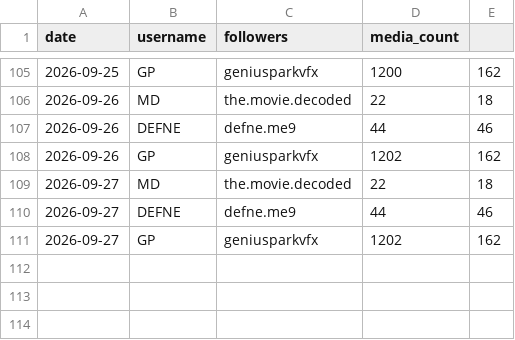
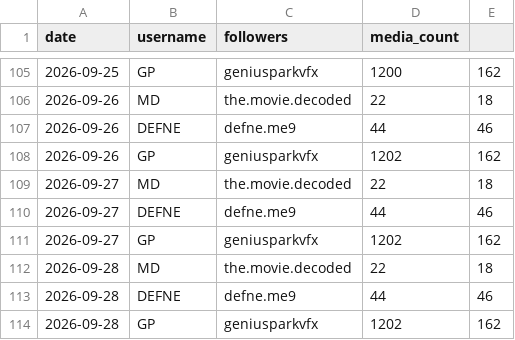
Before and after one commit to volaria/vd-insights-data, a CSV file: data/ig_account_history.csv, drawn as a sheet; only a part is shown, gaps mark what is left out.

```diff
--- a/data/ig_account_history.csv
+++ b/data/ig_account_history.csv
@@ -111 +111,4 @@ date,username,followers,media_count
 2026-09-27,GP,geniusparkvfx,1202,162
+2026-09-28,MD,the.movie.decoded,22,18
+2026-09-28,DEFNE,defne.me9,44,46
+2026-09-28,GP,geniusparkvfx,1202,162
```
Also changed, not shown: 3 other files.
